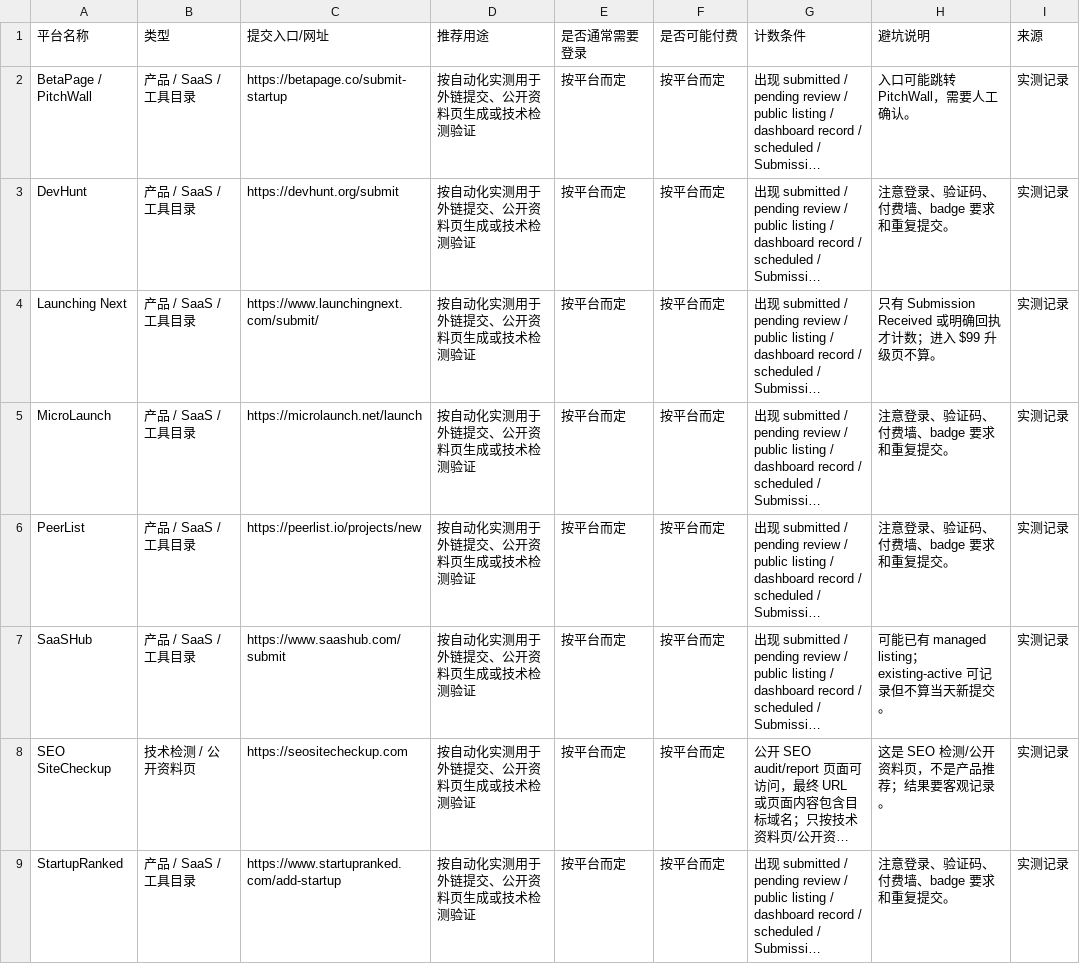
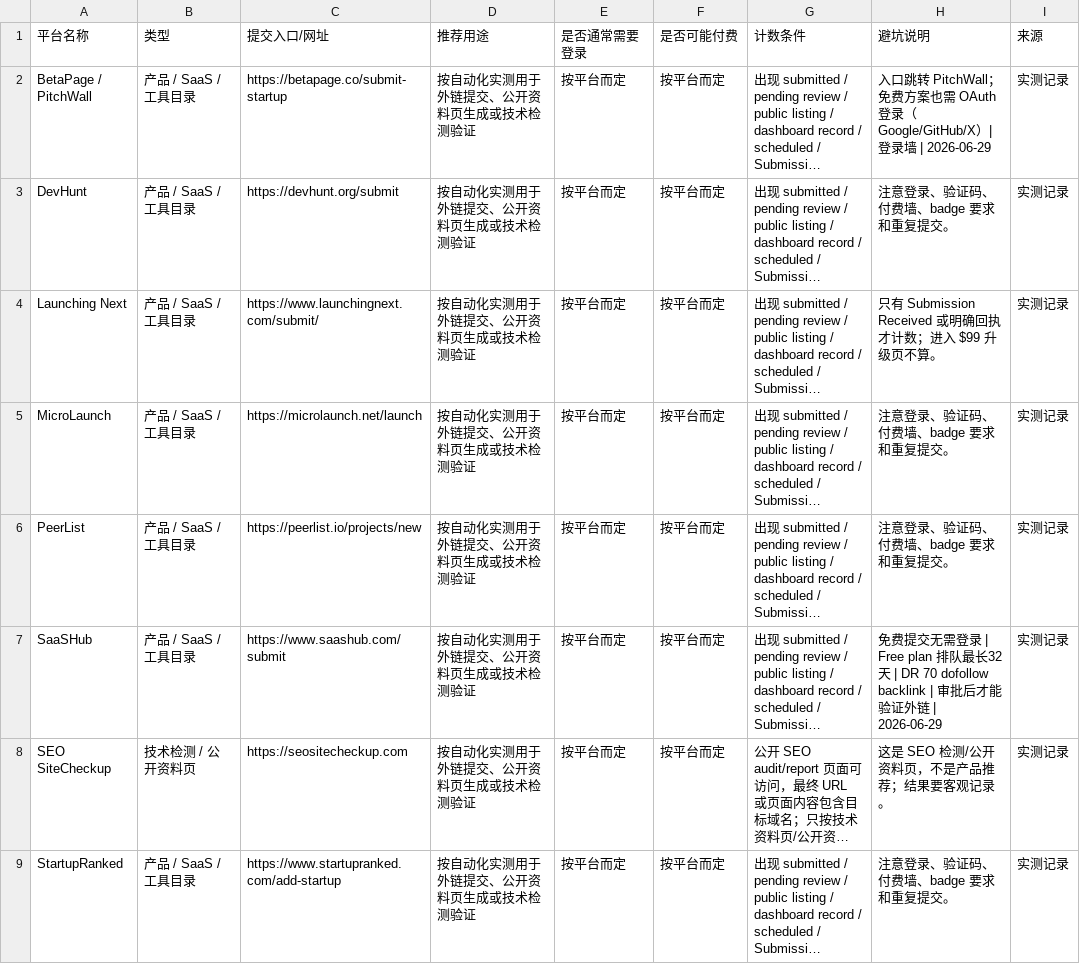
Before and after one commit to fayconn82-collab/backlink-automation, a CSV file: platforms/public-platforms.csv, drawn as a sheet; only a part is shown; long unchanged cells end in …; the diff covers the shown part only; the diff names each change by its address in the sheet, - before the commit and + after, or states it on an @@ line.

```diff
--- a/platforms/public-platforms.csv
+++ b/platforms/public-platforms.csv
-H2 (避坑说明): 入口可能跳转 PitchWall，需要人工确认。
+H2 (避坑说明): 入口跳转 PitchWall；免费方案也需 OAuth 登录（Google/GitHub/X）| 登录墙 | 2026-06-29
-H7 (避坑说明): 可能已有 managed listing；existing-active 可记录但不算当天新提交。
+H7 (避坑说明): 免费提交无需登录 | Free plan 排队最长32天 | DR 70 dofollow backlink | 审批后才能验证外链 | 2026-06-29
```
Also changed, not shown: 2 edited cells elsewhere in this file, 1 other file.
